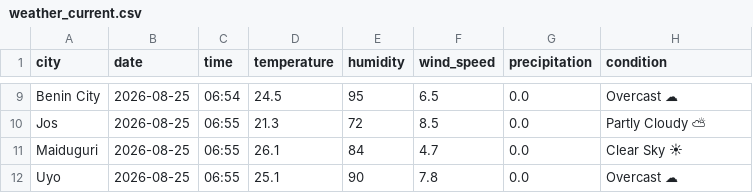
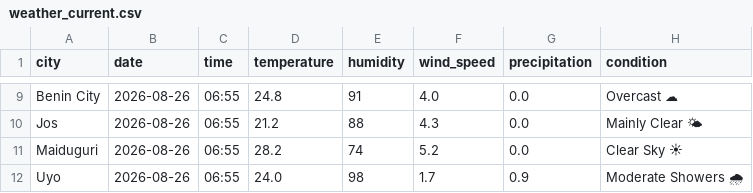
Before and after one commit to EddyEtesin/nigerian-weather-dashboard, a CSV file: weather_current.csv, drawn as a sheet; only a part is shown, gaps mark what is left out; the diff covers the shown part only; the diff names each change by its address in the sheet, - before the commit and + after, or states it on an @@ line.

```diff
--- a/weather_current.csv
+++ b/weather_current.csv
-B9:B12 (date): 2026-08-25
+B9:B12 (date): 2026-08-26
-C9 (time): 06:54
+C9 (time): 06:55
-D9 (temperature): 24.5
+D9 (temperature): 24.8
-E9 (humidity): 95
+E9 (humidity): 91
-F9 (wind_speed): 6.5
+F9 (wind_speed): 4.0
-D10 (temperature): 21.3
+D10 (temperature): 21.2
-E10 (humidity): 72
+E10 (humidity): 88
-F10 (wind_speed): 8.5
+F10 (wind_speed): 4.3
-H10 (condition): Partly Cloudy ⛅
+H10 (condition): Mainly Clear 🌤
-D11 (temperature): 26.1
+D11 (temperature): 28.2
-E11 (humidity): 84
+E11 (humidity): 74
-F11 (wind_speed): 4.7
+F11 (wind_speed): 5.2
-D12 (temperature): 25.1
+D12 (temperature): 24.0
-E12 (humidity): 90
+E12 (humidity): 98
-F12 (wind_speed): 7.8
+F12 (wind_speed): 1.7
-G12 (precipitation): 0.0
+G12 (precipitation): 0.9
-H12 (condition): Overcast ☁
+H12 (condition): Moderate Showers 🌧
```
Also changed, not shown: 42 edited cells elsewhere in this file, weather_forecast.csv.
